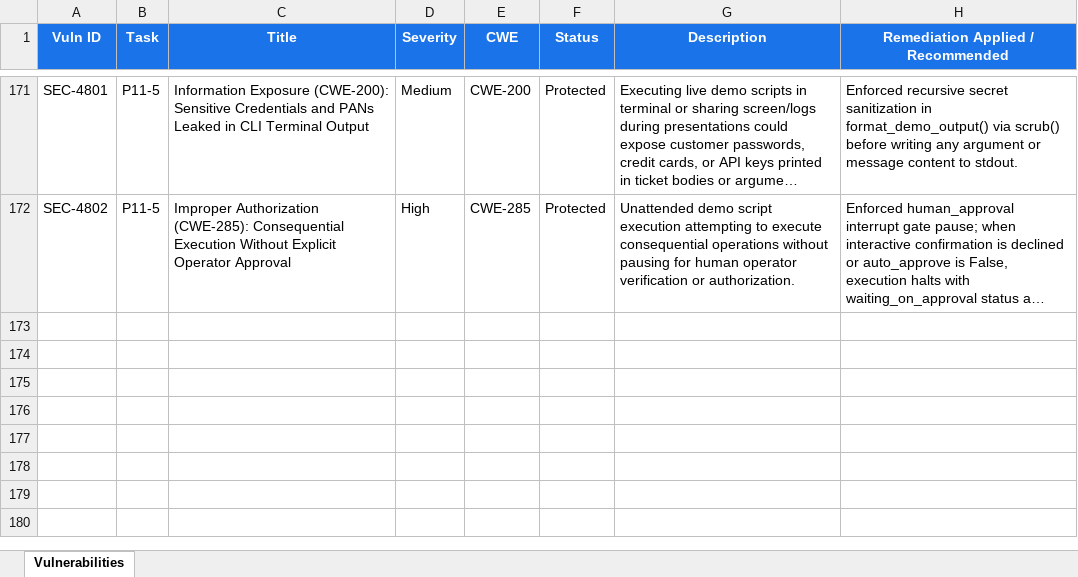
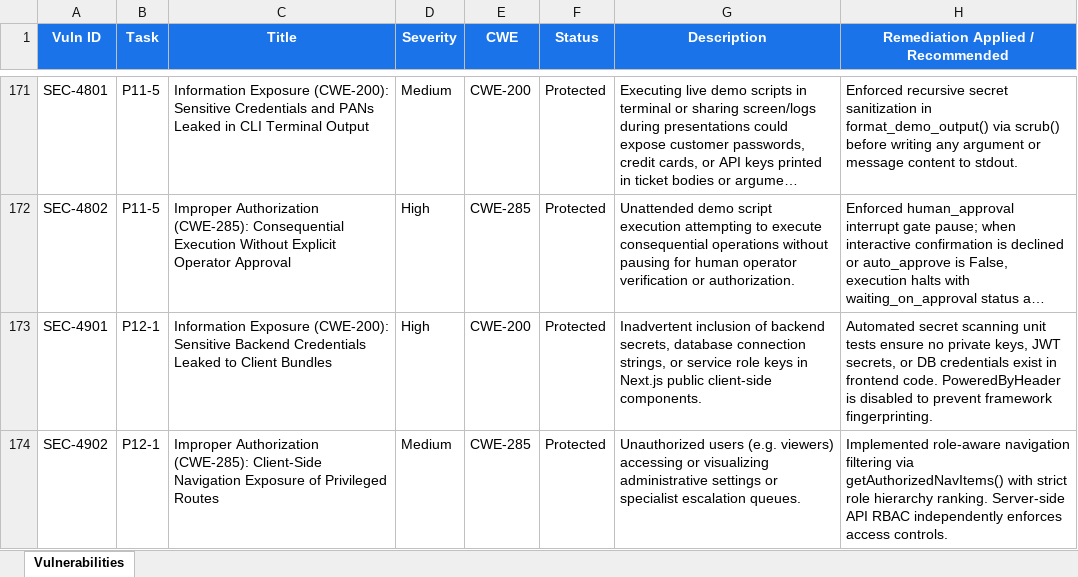
Before and after one commit to lokesh-repaka/CloudDesk, an Excel workbook: docs/SECURITY_VULNERABILITIES.xlsx, sheet Vulnerabilities, drawn as a sheet; only a part is shown, gaps mark what is left out; long unchanged cells end in …; values as stored, in another font and other column widths than the file's, no borders; the diff names each change by its address in the sheet, - before the commit and + after, or states it on an @@ line.

Commit message:
feat(frontend): Next.js app shell and navigation (P12-1)
- Next.js 15 App Router configuration with TypeScript, Tailwind CSS, and strict zero-gradient styling reset
- Single source of truth navigation in components/layout/nav.ts with role-aware route filtering
- Hand-written responsive layout system: AppShell, Sidebar, Header, Breadcrumbs, NavItems, and SVG Icons kit
- Hand-written 12-component UI kit in components/ui/: Button, Badge, Card, Alert, Kbd, Table, Input, Select, Modal, Tabs, StatusPill, EmptyState
- Next.js API health endpoint at /api/health returning status ok
- Clean shell pages for /dashboard, /tickets, /customers, /knowledge, /escalations, /agents, /audit, and /settings
- Comprehensive test suite in tests/unit/test_frontend_app_shell.py and frontend/__tests__/nav.test.ts (796 tests passing)
- Housekeeping: updated docs/TASKS.md, docs/MEMORY.md, docs/TEST_CASES.xlsx (TC-788..796), and docs/SECURITY_VULNERABILITIES.xlsx (SEC-4901..4902)

```diff
--- a/docs/SECURITY_VULNERABILITIES.xlsx (sheet Vulnerabilities)
+++ b/docs/SECURITY_VULNERABILITIES.xlsx (sheet Vulnerabilities)
+row 173: SEC-4901 | P12-1 | Information Exposure (CWE-200): Sensitive Backend Credentials Leaked to Client Bundles | High | CWE-200 | Protected | Inadvertent inclusion of backend secrets, database connection strings, or service role keys in Next.js public client-side components. | Automated secret scanning unit tests ensure no private keys, JWT secrets, or DB credentials exist in frontend code. PoweredByHeader is disabled to prevent framework fingerprinting.
+row 174: SEC-4902 | P12-1 | Improper Authorization (CWE-285): Client-Side Navigation Exposure of Privileged Routes | Medium | CWE-285 | Protected | Unauthorized users (e.g. viewers) accessing or visualizing administrative settings or specialist escalation queues. | Implemented role-aware navigation filtering via getAuthorizedNavItems() with strict role hierarchy ranking. Server-side API RBAC independently enforces access controls.
```
Also changed, not shown: docs/TEST_CASES.xlsx, 42 other files.
